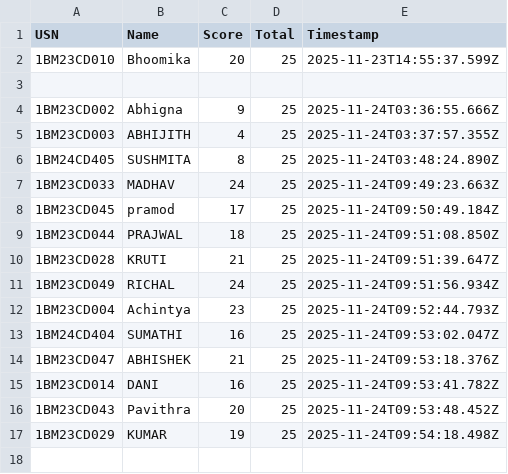
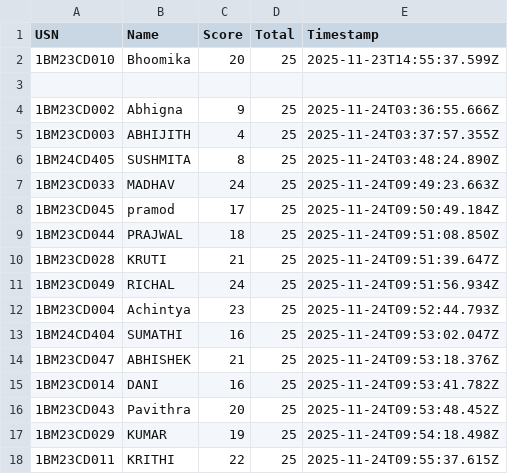
Before and after one commit to Kalyancds/time-series-quiz, a CSV file: results.csv, drawn as a sheet.

Commit message:
Append to results.csv

```diff
--- a/results.csv
+++ b/results.csv
@@ -17 +17,2 @@ USN,Name,Score,Total,Timestamp
 1BM23CD029,KUMAR,19,25,2025-11-24T09:54:18.498Z
+1BM23CD011,KRITHI,22,25,2025-11-24T09:55:37.615Z
```
